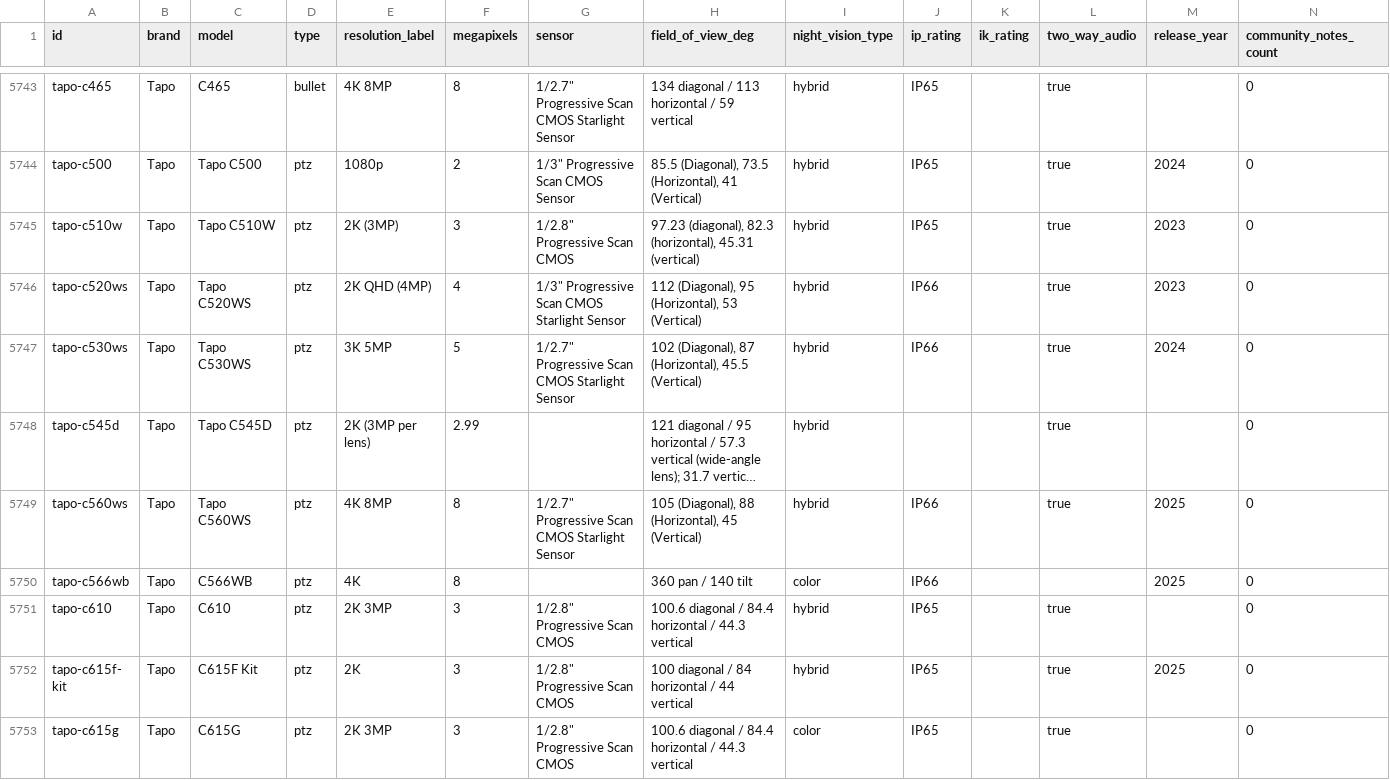
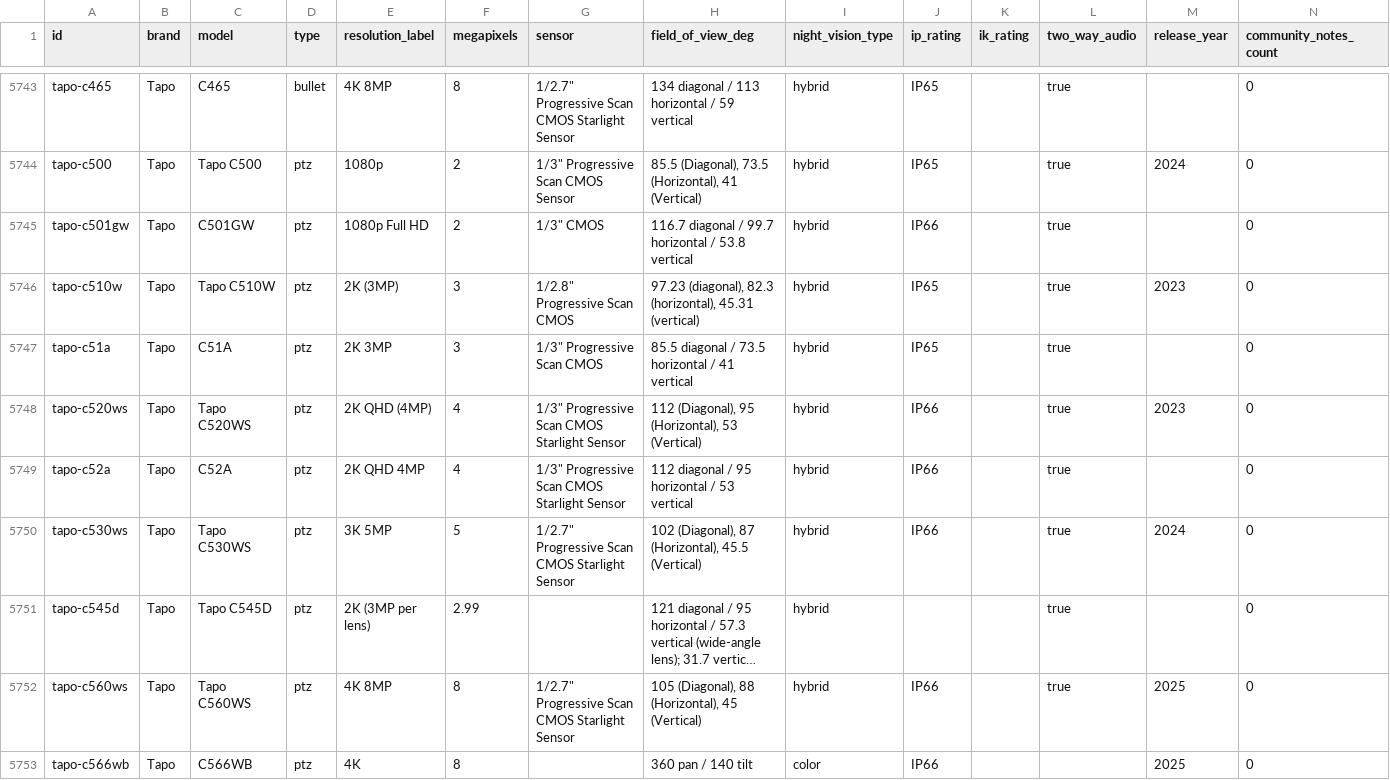
Before and after one commit to ch-bas/cctv-camera-database, a CSV file: data/cameras.csv, drawn as a sheet; only a part is shown, gaps mark what is left out; the shorter side is filled out with more unchanged rows; long unchanged cells end in …; the diff covers the shown part only.

Commit message:
data: Tapo remainder — solar/4G/dual-lens pan-tilt + 4G-PoE (C610/C615G/C630/C665G/C668B/C51A/C52A/C575D/C501GW/C401/C411) + multipack aliases
DL210 (door lock), CA510 (sign pack), D315 (no specs) correctly excluded.

```diff
--- a/data/cameras.csv
+++ b/data/cameras.csv
@@ -5744,4 +5744,7 @@ tapo-c465,Tapo,C465,bullet,4K 8MP,8,"1/2.7"" Progressive Scan CMOS Starlight Sen
 tapo-c500,Tapo,Tapo C500,ptz,1080p,2,"1/3"" Progressive Scan CMOS Sensor","85.5 (Diagonal), 73.5 (Horizontal), 41 (Vertical)",hybrid,IP65,,true,2024,0
+tapo-c501gw,Tapo,C501GW,ptz,1080p Full HD,2,"1/3"" CMOS",116.7 diagonal / 99.7 horizontal / 53.8 vertical,hybrid,IP66,,true,,0
 tapo-c510w,Tapo,Tapo C510W,ptz,2K (3MP),3,"1/2.8"" Progressive Scan CMOS","97.23 (diagonal), 82.3 (horizontal), 45.31 (vertical)",hybrid,IP65,,true,2023,0
+tapo-c51a,Tapo,C51A,ptz,2K 3MP,3,"1/3"" Progressive Scan CMOS",85.5 diagonal / 73.5 horizontal / 41 vertical,hybrid,IP65,,true,,0
 tapo-c520ws,Tapo,Tapo C520WS,ptz,2K QHD (4MP),4,"1/3"" Progressive Scan CMOS Starlight Sensor","112 (Diagonal), 95 (Horizontal), 53 (Vertical)",hybrid,IP66,,true,2023,0
+tapo-c52a,Tapo,C52A,ptz,2K QHD 4MP,4,"1/3"" Progressive Scan CMOS Starlight Sensor",112 diagonal / 95 horizontal / 53 vertical,hybrid,IP66,,true,,0
 tapo-c530ws,Tapo,Tapo C530WS,ptz,3K 5MP,5,"1/2.7"" Progressive Scan CMOS Starlight Sensor","102 (Diagonal), 87 (Horizontal), 45.5 (Vertical)",hybrid,IP66,,true,2024,0
```
Also changed, not shown: 1 added row elsewhere in this file, 7 other files.
